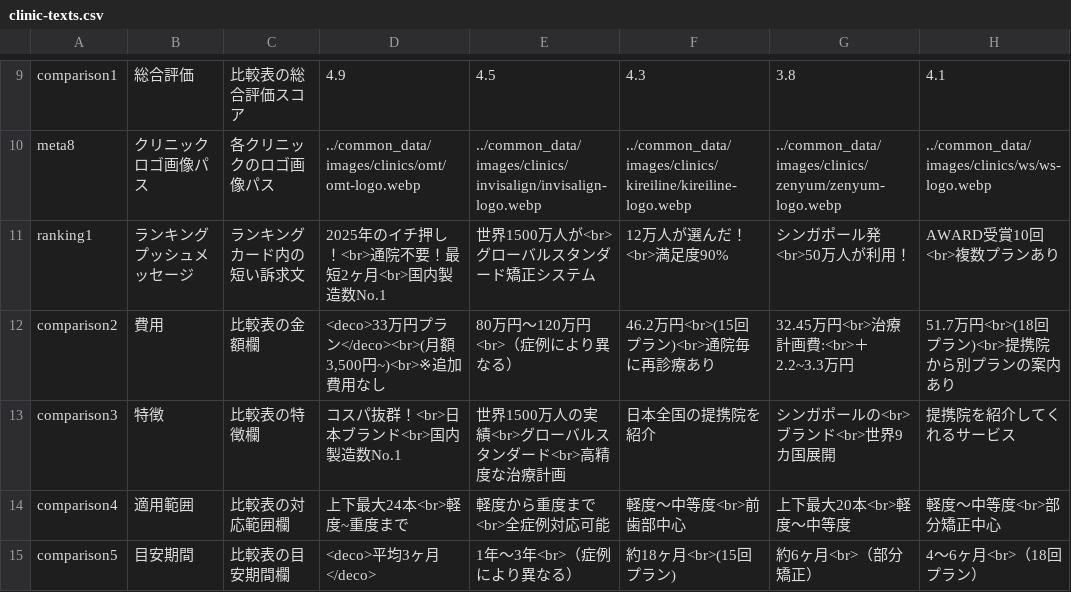
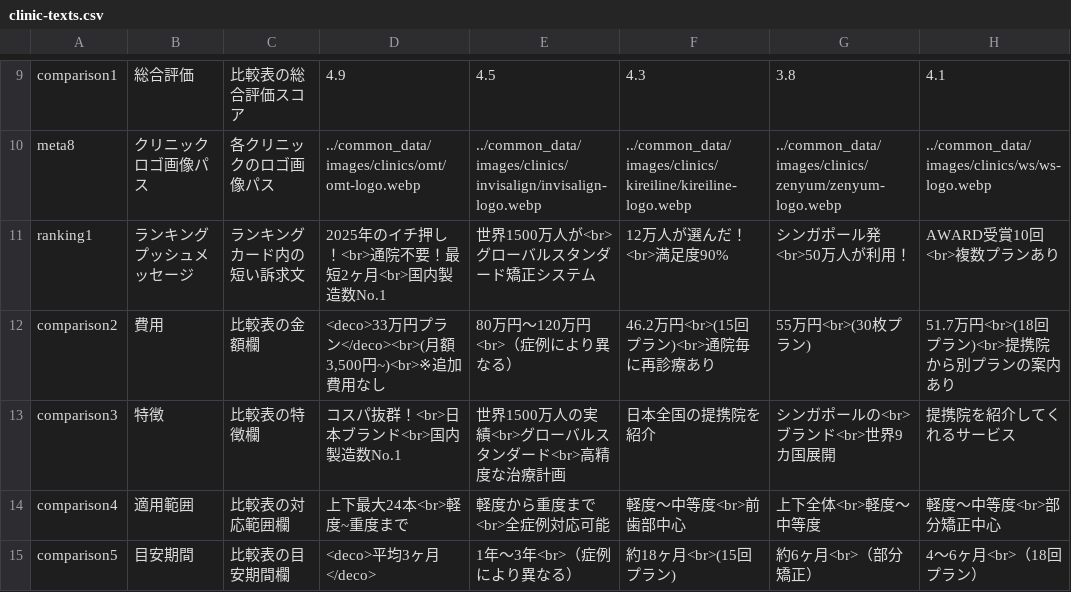
Before and after one commit to sennaoyuki/draft-medical-diet, a CSV file: public/mouthpiece002/data/clinic-texts.csv, drawn as a sheet; only a part is shown, gaps mark what is left out; the diff covers the shown part only.

```diff
--- a/public/mouthpiece002/data/clinic-texts.csv
+++ b/public/mouthpiece002/data/clinic-texts.csv
@@ -11,5 +11,5 @@ meta8,クリニックロゴ画像パス,各クリニックのロゴ画像パス,
 ranking1,ランキングプッシュメッセージ,ランキングカード内の短い訴求文,2025年のイチ押し！<br>通院不要！最短2ヶ月<br>国内製造数No.1,世界1500万人が<br>グローバルスタンダード矯正システム,12万人が選んだ！<br>満足度90%,シンガポール発<br>50万人が利用！,AWARD受賞10回<br>複数プランあり
-comparison2,費用,比較表の金額欄,"<deco>33万円プラン</deco><br>(月額3,500円~)<br>※追加費用なし",80万円～120万円<br>（症例により異なる）,46.2万円<br>(15回プラン)<br>通院毎に再診療あり,32.45万円<br>治療計画費:<br>＋2.2~3.3万円,51.7万円<br>(18回プラン)<br>提携院から別プランの案内あり
+comparison2,費用,比較表の金額欄,"<deco>33万円プラン</deco><br>(月額3,500円~)<br>※追加費用なし",80万円～120万円<br>（症例により異なる）,46.2万円<br>(15回プラン)<br>通院毎に再診療あり,55万円<br>(30枚プラン),51.7万円<br>(18回プラン)<br>提携院から別プランの案内あり
 comparison3,特徴,比較表の特徴欄,コスパ抜群！<br>日本ブランド<br>国内製造数No.1,世界1500万人の実績<br>グローバルスタンダード<br>高精度な治療計画,日本全国の提携院を紹介,シンガポールの<br>ブランド<br>世界9カ国展開,提携院を紹介してくれるサービス
-comparison4,適用範囲,比較表の対応範囲欄,上下最大24本<br>軽度~重度まで,軽度から重度まで<br>全症例対応可能,軽度～中等度<br>前歯部中心,上下最大20本<br>軽度～中等度,軽度～中等度<br>部分矯正中心
+comparison4,適用範囲,比較表の対応範囲欄,上下最大24本<br>軽度~重度まで,軽度から重度まで<br>全症例対応可能,軽度～中等度<br>前歯部中心,上下全体<br>軽度～中等度,軽度～中等度<br>部分矯正中心
 comparison5,目安期間,比較表の目安期間欄,<deco>平均3ヶ月</deco>,1年～3年<br>（症例により異なる）,約18ヶ月<br>(15回プラン),約6ヶ月<br>（部分矯正）,4〜6ヶ月<br>（18回プラン）
```
Also changed, not shown: 9 edited cells elsewhere in this file, 2 other files.
